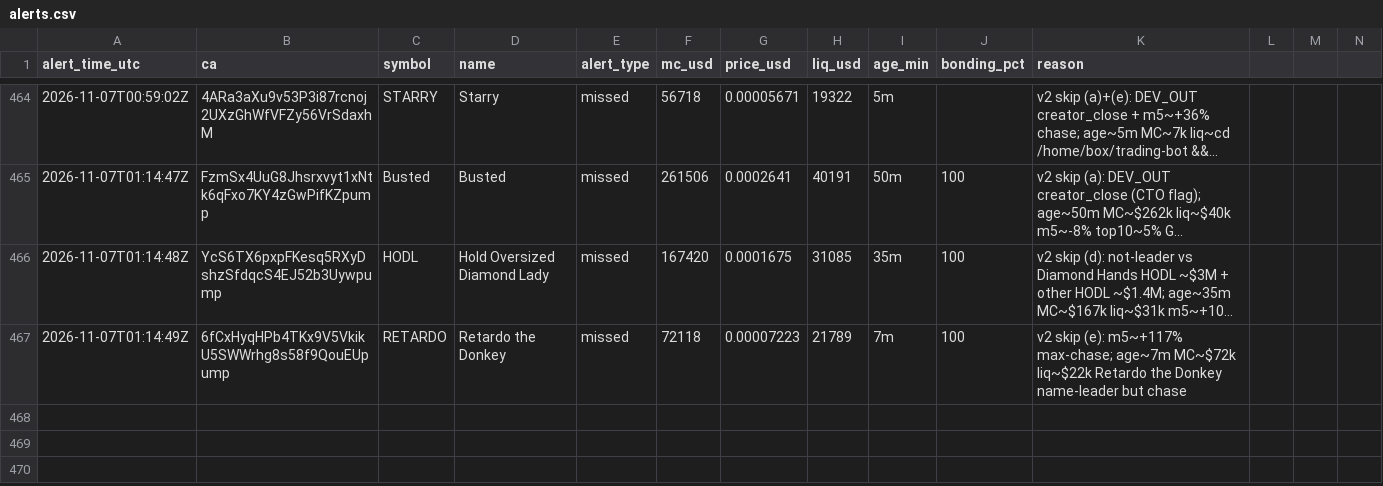
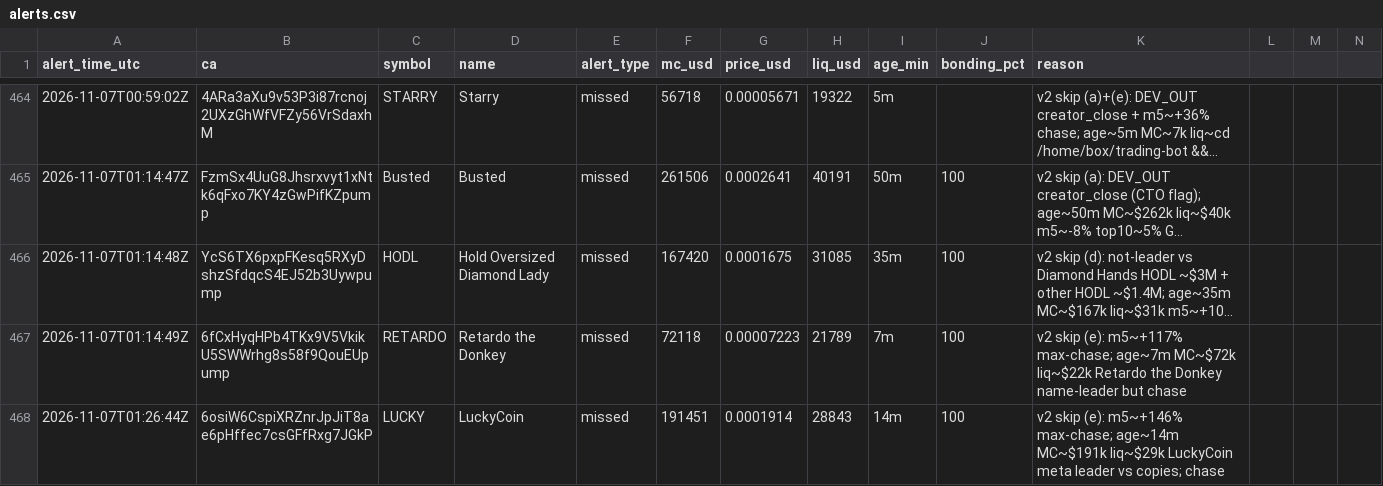
Before and after one commit to andreolf/memecoin-paper-tracker, a CSV file: data/alerts.csv, drawn as a sheet; only a part is shown, gaps mark what is left out; long unchanged cells end in …; rows hold the shown columns only; the diff names each change by its address in the sheet, - before the commit and + after, or states it on an @@ line.

Commit message:
alert: LUCKY

```diff
--- a/data/alerts.csv
+++ b/data/alerts.csv
+row 468: 2026-11-07T01:26:44Z | 6osiW6CspiXRZnrJpJiT8ae6pHffec7csGFfRxg7JGkP | LUCKY | LuckyCoin | missed | 191451 | 0.0001914 | 28843 | 14m | 100 | v2 skip (e): m5~+146% max-chase; age~14m MC~$191k liq~$29k LuckyCoin meta leader vs copies; chase
```
